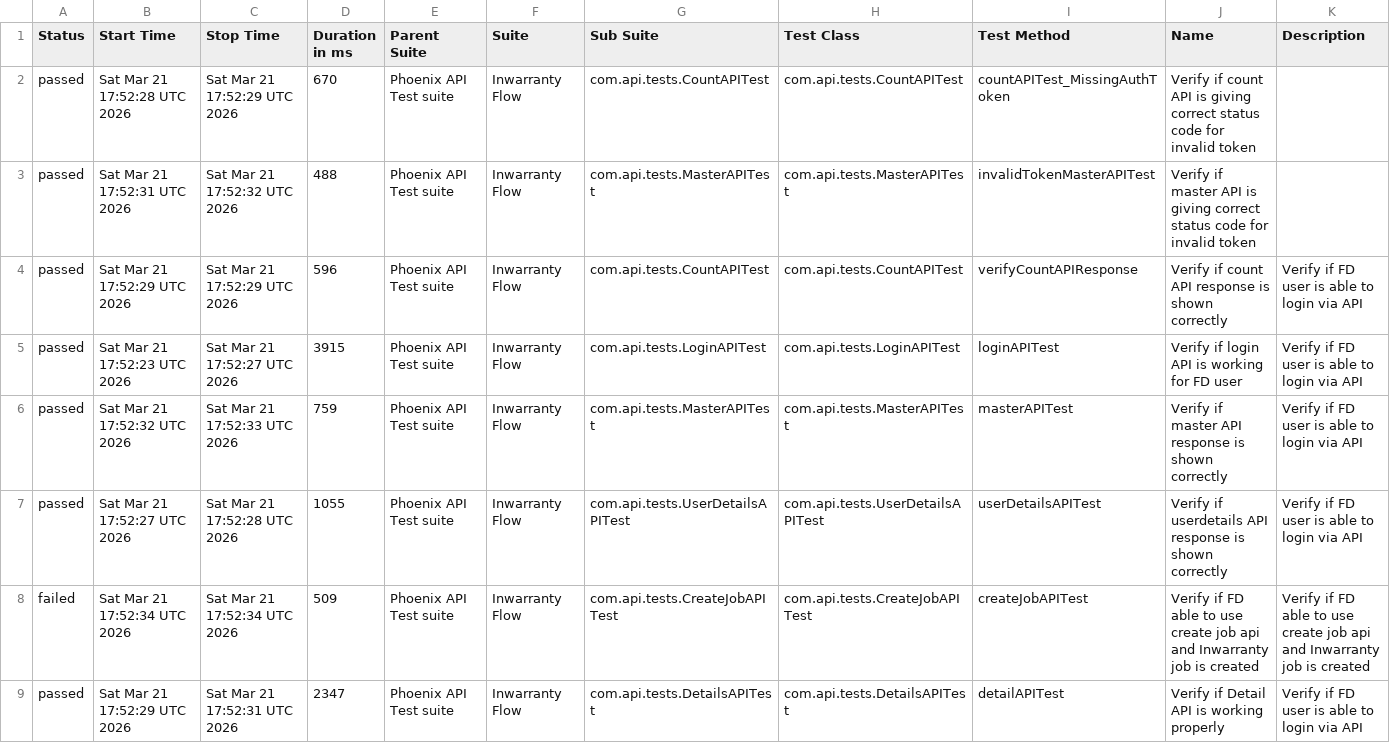
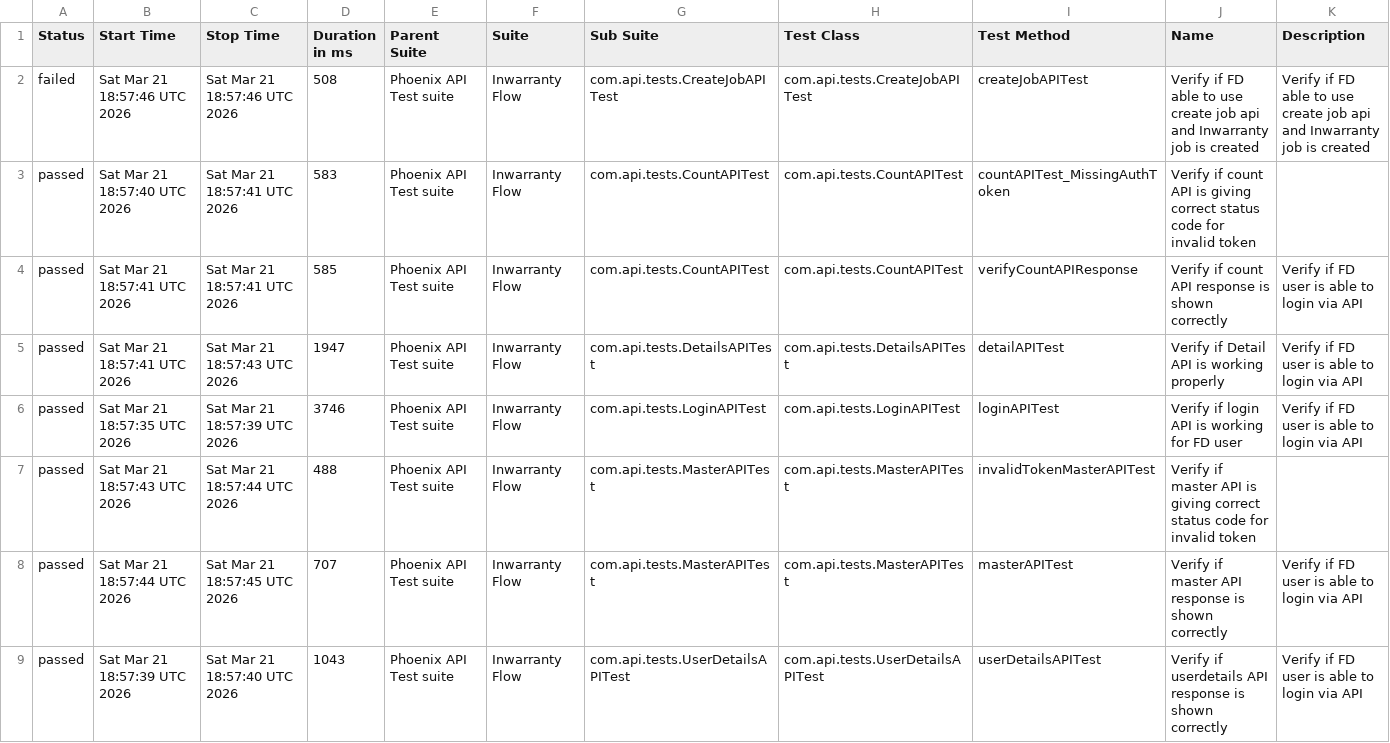
Before and after one commit to tusharS007/PhoenixTestAutomationFramework, a CSV file: data/suites.csv, drawn as a sheet.

```diff
--- a/data/suites.csv
+++ b/data/suites.csv
@@ -1,9 +1,9 @@
 "Status","Start Time","Stop Time","Duration in ms","Parent Suite","Suite","Sub Suite","Test Class","Test Method","Name","Description"
-"passed","Sat Mar 21 17:52:28 UTC 2026","Sat Mar 21 17:52:29 UTC 2026","670","Phoenix API Test suite","Inwarranty Flow","com.api.tests.CountAPITest","com.api.tests.CountAPITest","countAPITest_MissingAuthToken","Verify if count API is giving correct status code for invalid token",""
-"passed","Sat Mar 21 17:52:31 UTC 2026","Sat Mar 21 17:52:32 UTC 2026","488","Phoenix API Test suite","Inwarranty Flow","com.api.tests.MasterAPITest","com.api.tests.MasterAPITest","invalidTokenMasterAPITest","Verify if master API is giving correct status code for invalid token",""
-"passed","Sat Mar 21 17:52:29 UTC 2026","Sat Mar 21 17:52:29 UTC 2026","596","Phoenix API Test suite","Inwarranty Flow","com.api.tests.CountAPITest","com.api.tests.CountAPITest","verifyCountAPIResponse","Verify if count API response is shown correctly","Verify if FD user is able to login via API"
-"passed","Sat Mar 21 17:52:23 UTC 2026","Sat Mar 21 17:52:27 UTC 2026","3915","Phoenix API Test suite","Inwarranty Flow","com.api.tests.LoginAPITest","com.api.tests.LoginAPITest","loginAPITest","Verify if login API is working for FD user","Verify if FD user is able to login via API"
-"passed","Sat Mar 21 17:52:32 UTC 2026","Sat Mar 21 17:52:33 UTC 2026","759","Phoenix API Test suite","Inwarranty Flow","com.api.tests.MasterAPITest","com.api.tests.MasterAPITest","masterAPITest","Verify if master API response is shown correctly","Verify if FD user is able to login via API"
-"passed","Sat Mar 21 17:52:27 UTC 2026","Sat Mar 21 17:52:28 UTC 2026","1055","Phoenix API Test suite","Inwarranty Flow","com.api.tests.UserDetailsAPITest","com.api.tests.UserDetailsAPITest","userDetailsAPITest","Verify if userdetails API response is shown correctly","Verify if FD user is able to login via API"
-"failed","Sat Mar 21 17:52:34 UTC 2026","Sat Mar 21 17:52:34 UTC 2026","509","Phoenix API Test suite","Inwarranty Flow","com.api.tests.CreateJobAPITest","com.api.tests.CreateJobAPITest","createJobAPITest","Verify if FD able to use create job api and Inwarranty job is created","Verify if FD able to use create job api and Inwarranty job is created"
-"passed","Sat Mar 21 17:52:29 UTC 2026","Sat Mar 21 17:52:31 UTC 2026","2347","Phoenix API Test suite","Inwarranty Flow","com.api.tests.DetailsAPITest","com.api.tests.DetailsAPITest","detailAPITest","Verify if Detail API is working properly","Verify if FD user is able to login via API"
+"failed","Sat Mar 21 18:57:46 UTC 2026","Sat Mar 21 18:57:46 UTC 2026","508","Phoenix API Test suite","Inwarranty Flow","com.api.tests.CreateJobAPITest","com.api.tests.CreateJobAPITest","createJobAPITest","Verify if FD able to use create job api and Inwarranty job is created","Verify if FD able to use create job api and Inwarranty job is created"
+"passed","Sat Mar 21 18:57:40 UTC 2026","Sat Mar 21 18:57:41 UTC 2026","583","Phoenix API Test suite","Inwarranty Flow","com.api.tests.CountAPITest","com.api.tests.CountAPITest","countAPITest_MissingAuthToken","Verify if count API is giving correct status code for invalid token",""
+"passed","Sat Mar 21 18:57:41 UTC 2026","Sat Mar 21 18:57:41 UTC 2026","585","Phoenix API Test suite","Inwarranty Flow","com.api.tests.CountAPITest","com.api.tests.CountAPITest","verifyCountAPIResponse","Verify if count API response is shown correctly","Verify if FD user is able to login via API"
+"passed","Sat Mar 21 18:57:41 UTC 2026","Sat Mar 21 18:57:43 UTC 2026","1947","Phoenix API Test suite","Inwarranty Flow","com.api.tests.DetailsAPITest","com.api.tests.DetailsAPITest","detailAPITest","Verify if Detail API is working properly","Verify if FD user is able to login via API"
+"passed","Sat Mar 21 18:57:35 UTC 2026","Sat Mar 21 18:57:39 UTC 2026","3746","Phoenix API Test suite","Inwarranty Flow","com.api.tests.LoginAPITest","com.api.tests.LoginAPITest","loginAPITest","Verify if login API is working for FD user","Verify if FD user is able to login via API"
+"passed","Sat Mar 21 18:57:43 UTC 2026","Sat Mar 21 18:57:44 UTC 2026","488","Phoenix API Test suite","Inwarranty Flow","com.api.tests.MasterAPITest","com.api.tests.MasterAPITest","invalidTokenMasterAPITest","Verify if master API is giving correct status code for invalid token",""
+"passed","Sat Mar 21 18:57:44 UTC 2026","Sat Mar 21 18:57:45 UTC 2026","707","Phoenix API Test suite","Inwarranty Flow","com.api.tests.MasterAPITest","com.api.tests.MasterAPITest","masterAPITest","Verify if master API response is shown correctly","Verify if FD user is able to login via API"
+"passed","Sat Mar 21 18:57:39 UTC 2026","Sat Mar 21 18:57:40 UTC 2026","1043","Phoenix API Test suite","Inwarranty Flow","com.api.tests.UserDetailsAPITest","com.api.tests.UserDetailsAPITest","userDetailsAPITest","Verify if userdetails API response is shown correctly","Verify if FD user is able to login via API"
```
Also changed, not shown: data/behaviors.csv, 58 other files.
